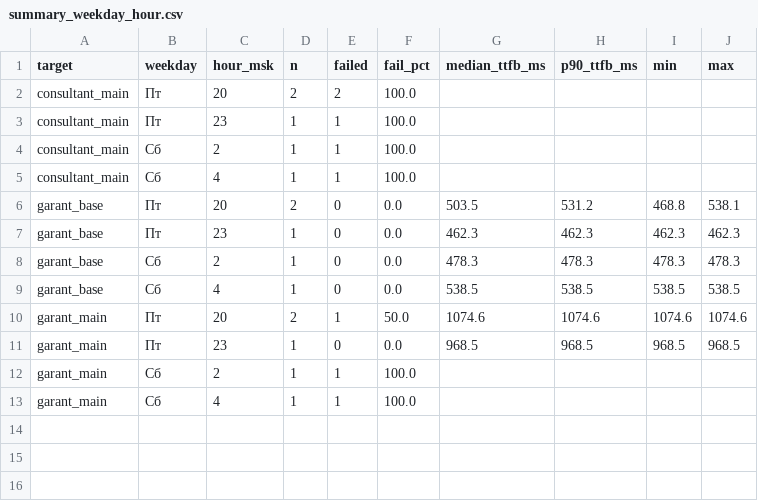
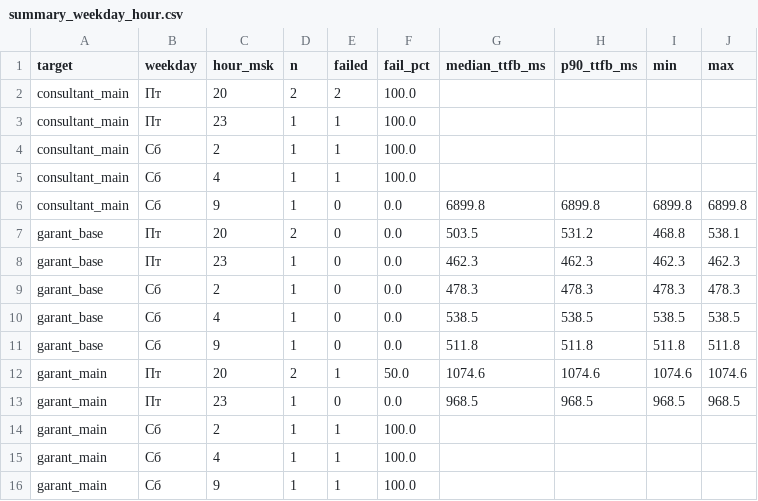
Before and after one commit to 1psbmosreg-alt/advokat, a CSV file: report/summary_weekday_hour.csv, drawn as a sheet.

```diff
--- a/report/summary_weekday_hour.csv
+++ b/report/summary_weekday_hour.csv
@@ -5,2 +5,3 @@ consultant_main,Сб,2,1,1,100.0,,,,
 consultant_main,Сб,4,1,1,100.0,,,,
+consultant_main,Сб,9,1,0,0.0,6899.8,6899.8,6899.8,6899.8
 garant_base,Пт,20,2,0,0.0,503.5,531.2,468.8,538.1
@@ -9,2 +10,3 @@ garant_base,Сб,2,1,0,0.0,478.3,478.3,478.3,478.3
 garant_base,Сб,4,1,0,0.0,538.5,538.5,538.5,538.5
+garant_base,Сб,9,1,0,0.0,511.8,511.8,511.8,511.8
 garant_main,Пт,20,2,1,50.0,1074.6,1074.6,1074.6,1074.6
@@ -13 +15,2 @@ garant_main,Сб,2,1,1,100.0,,,,
 garant_main,Сб,4,1,1,100.0,,,,
+garant_main,Сб,9,1,1,100.0,,,,
```
Also changed, not shown: data/measurements.csv, 2 other files.
